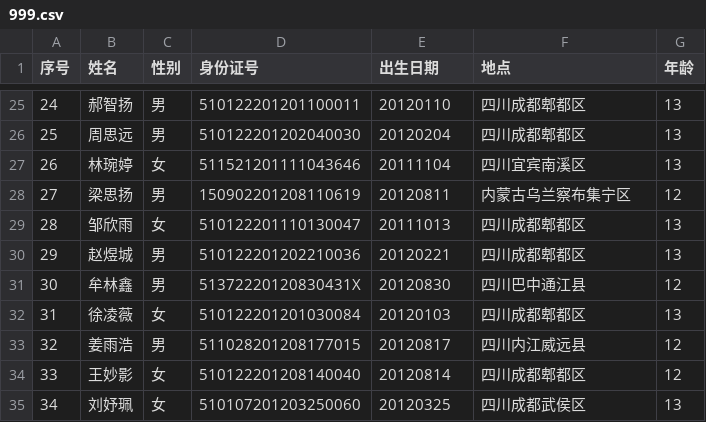
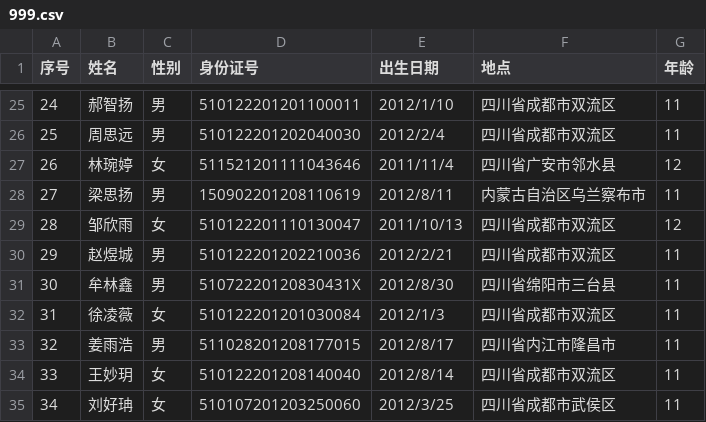
Before and after one commit to wywhpsmaq/h, a CSV file: rc/999.csv, drawn as a sheet; only a part is shown, gaps mark what is left out; the diff covers the shown part only.

```diff
--- a/rc/999.csv
+++ b/rc/999.csv
@@ -25,11 +25,11 @@
-24,郝智扬,男,510122201201100011,20120110,四川成都郫都区,13
-25,周思远,男,510122201202040030,20120204,四川成都郫都区,13
-26,林琬婷,女,511521201111043646,20111104,四川宜宾南溪区,13
-27,梁思扬,男,150902201208110619,20120811,内蒙古乌兰察布集宁区,12
-28,邹欣雨,女,510122201110130047,20111013,四川成都郫都区,13
-29,赵煜城,男,510122201202210036,20120221,四川成都郫都区,13
-30,牟林鑫,男,51372220120830431X,20120830,四川巴中通江县,12
-31,徐凌薇,女,510122201201030084,20120103,四川成都郫都区,13
-32,姜雨浩,男,511028201208177015,20120817,四川内江威远县,12
-33,王妙影,女,510122201208140040,20120814,四川成都郫都区,12
-34,刘妤珮,女,510107201203250060,20120325,四川成都武侯区,13
+24,郝智扬,男,510122201201100011,2012/1/10,四川省成都市双流区,11
+25,周思远,男,510122201202040030,2012/2/4,四川省成都市双流区,11
+26,林琬婷,女,511521201111043646,2011/11/4,四川省广安市邻水县,12
+27,梁思扬,男,150902201208110619,2012/8/11,内蒙古自治区乌兰察布市,11
+28,邹欣雨,女,510122201110130047,2011/10/13,四川省成都市双流区,12
+29,赵煜城,男,510122201202210036,2012/2/21,四川省成都市双流区,11
+30,牟林鑫,男,51072220120830431X,2012/8/30,四川省绵阳市三台县,11
+31,徐凌薇,女,510122201201030084,2012/1/3,四川省成都市双流区,11
+32,姜雨浩,男,511028201208177015,2012/8/17,四川省内江市隆昌市,11
+33,王妙玥,女,510122201208140040,2012/8/14,四川省成都市双流区,11
+34,刘好珃,女,510107201203250060,2012/3/25,四川省成都市武侯区,11
```
Also changed, not shown: 113 edited cells elsewhere in this file, 18 other files.
